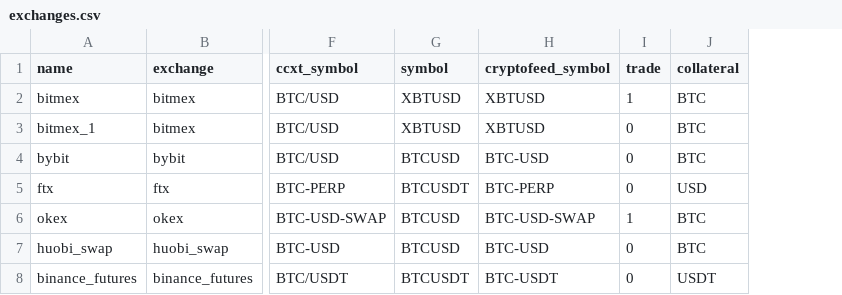
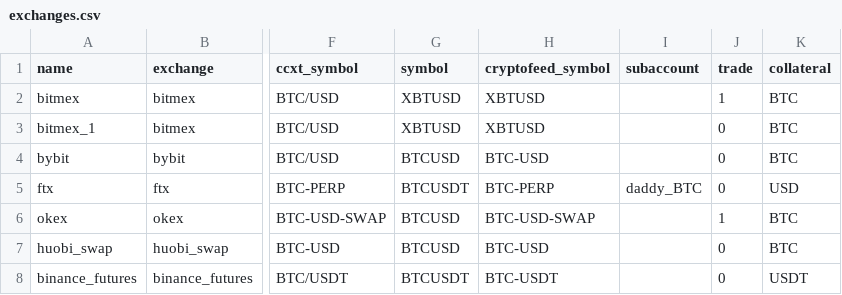
Before and after one commit to warproxxx/algorithms, a CSV file: algos/daddy/exchanges.csv, drawn as a sheet; only a part is shown, gaps mark what is left out; the diff names each change by its address in the sheet, - before the commit and + after, or states it on an @@ line.

```diff
--- a/algos/daddy/exchanges.csv
+++ b/algos/daddy/exchanges.csv
+column I (subaccount), row 5: daddy_BTC
```
Also changed, not shown: algos/eth_daddy/exchanges.csv, 4 other files.
